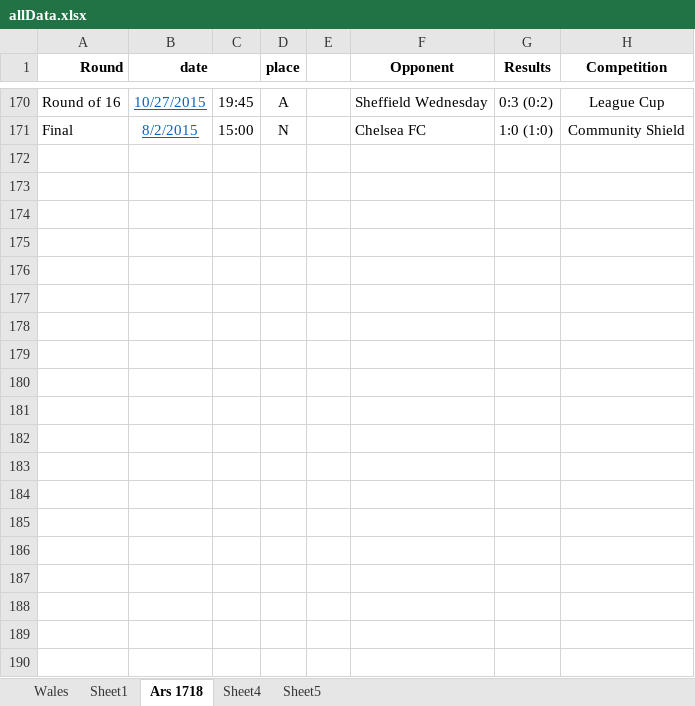
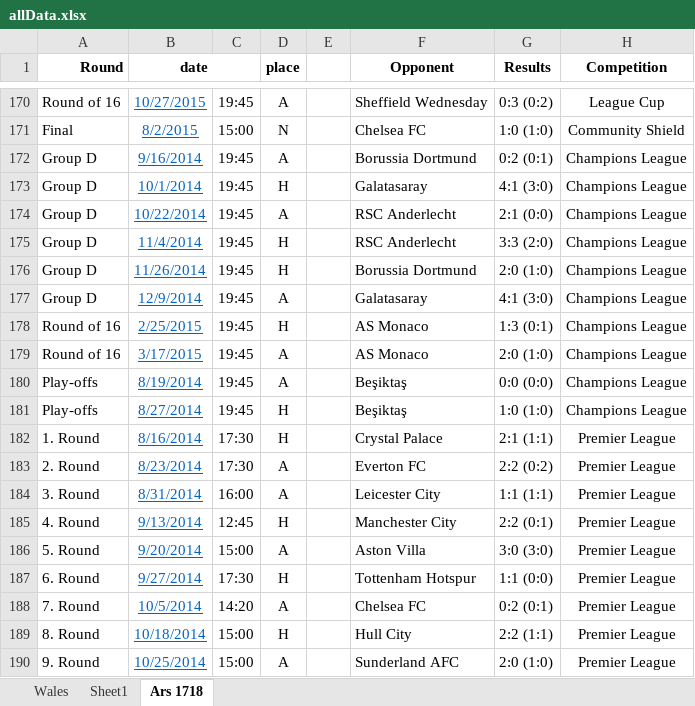
Before and after one commit to georgelroberts/Wales-Arsenal-Correlation, an Excel workbook: allData.xlsx, sheet Ars 1718, drawn as a sheet; only a part is shown, gaps mark what is left out; values as stored, in another font and other column widths than the file's, no borders; charts and pictures not drawn; the diff covers the shown part only; the diff names each change by its address in the sheet, - before the commit and + after, or states it on an @@ line.

Commit message:
Included data since 2013
Pearson's R coefficient is 0.5 and the p-value calculated by the stats package is <0.01 (meaning the result is statistically significant). Next I will calculate the empirical p-value.

```diff
--- a/allData.xlsx (sheet Ars 1718)
+++ b/allData.xlsx (sheet Ars 1718)
-sheet tab: Sheet4
-sheet tab: Sheet5
+row 172: Group D | 9/16/2014 | 19:45 | A |  | Borussia Dortmund | 0:2 (0:1) | Champions League
+row 173: Group D | 10/1/2014 | 19:45 | H |  | Galatasaray | 4:1 (3:0) | Champions League
+row 174: Group D | 10/22/2014 | 19:45 | A |  | RSC Anderlecht | 2:1 (0:0) | Champions League
+row 175: Group D | 11/4/2014 | 19:45 | H |  | RSC Anderlecht | 3:3 (2:0) | Champions League
+row 176: Group D | 11/26/2014 | 19:45 | H |  | Borussia Dortmund | 2:0 (1:0) | Champions League
+row 177: Group D | 12/9/2014 | 19:45 | A |  | Galatasaray | 4:1 (3:0) | Champions League
+row 178: Round of 16 | 2/25/2015 | 19:45 | H |  | AS Monaco | 1:3 (0:1) | Champions League
+row 179: Round of 16 | 3/17/2015 | 19:45 | A |  | AS Monaco | 2:0 (1:0) | Champions League
+row 180: Play-offs | 8/19/2014 | 19:45 | A |  | Beşiktaş | 0:0 (0:0) | Champions League
+row 181: Play-offs | 8/27/2014 | 19:45 | H |  | Beşiktaş | 1:0 (1:0) | Champions League
+row 182: 1. Round | 8/16/2014 | 17:30 | H |  | Crystal Palace | 2:1 (1:1) | Premier League
+row 183: 2. Round | 8/23/2014 | 17:30 | A |  | Everton FC | 2:2 (0:2) | Premier League
+row 184: 3. Round | 8/31/2014 | 16:00 | A |  | Leicester City | 1:1 (1:1) | Premier League
+row 185: 4. Round | 9/13/2014 | 12:45 | H |  | Manchester City | 2:2 (0:1) | Premier League
+row 186: 5. Round | 9/20/2014 | 15:00 | A |  | Aston Villa | 3:0 (3:0) | Premier League
+row 187: 6. Round | 9/27/2014 | 17:30 | H |  | Tottenham Hotspur | 1:1 (0:0) | Premier League
+row 188: 7. Round | 10/5/2014 | 14:20 | A |  | Chelsea FC | 0:2 (0:1) | Premier League
+row 189: 8. Round | 10/18/2014 | 15:00 | H |  | Hull City | 2:2 (1:1) | Premier League
+row 190: 9. Round | 10/25/2014 | 15:00 | A |  | Sunderland AFC | 2:0 (1:0) | Premier League
```
Also changed, not shown: 93 added rows elsewhere in this sheet, charts or pictures, 2 other files.
